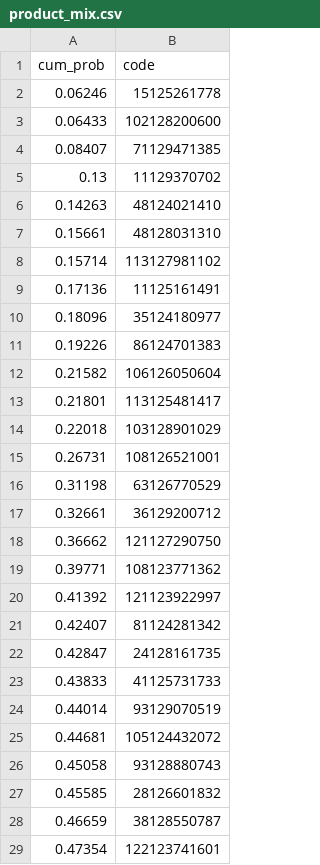
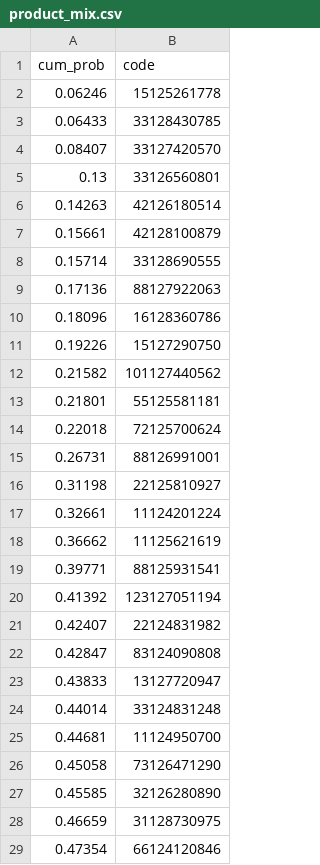
Before and after one commit to anilakpunar/glass_production_simulation, a CSV file: data/product_mix.csv, drawn as a sheet; only a part is shown; the diff covers the shown part only.

```diff
--- a/data/product_mix.csv
+++ b/data/product_mix.csv
@@ -2,28 +2,28 @@ cum_prob,code
 0.06246,15125261778
-0.06433,102128200600
-0.08407,71129471385
-0.13,11129370702
-0.14263,48124021410
-0.15661,48128031310
-0.15714,113127981102
-0.17136,11125161491
-0.18096,35124180977
-0.19226,86124701383
-0.21582,106126050604
-0.21801,113125481417
-0.22018,103128901029
-0.26731,108126521001
-0.31198,63126770529
-0.32661,36129200712
-0.36662,121127290750
-0.39771,108123771362
-0.41392,121123922997
-0.42407,81124281342
-0.42847,24128161735
-0.43833,41125731733
-0.44014,93129070519
-0.44681,105124432072
-0.45058,93128880743
-0.45585,28126601832
-0.46659,38128550787
-0.47354,122123741601
+0.06433,33128430785
+0.08407,33127420570
+0.13,33126560801
+0.14263,42126180514
+0.15661,42128100879
+0.15714,33128690555
+0.17136,88127922063
+0.18096,16128360786
+0.19226,15127290750
+0.21582,101127440562
+0.21801,55125581181
+0.22018,72125700624
+0.26731,88126991001
+0.31198,22125810927
+0.32661,11124201224
+0.36662,11125621619
+0.39771,88125931541
+0.41392,123127051194
+0.42407,22124831982
+0.42847,83124090808
+0.43833,13127720947
+0.44014,33124831248
+0.44681,11124950700
+0.45058,73126471290
+0.45585,32126280890
+0.46659,31128730975
+0.47354,66124120846
```
Also changed, not shown: 38 edited cells elsewhere in this file, 12 other files.
